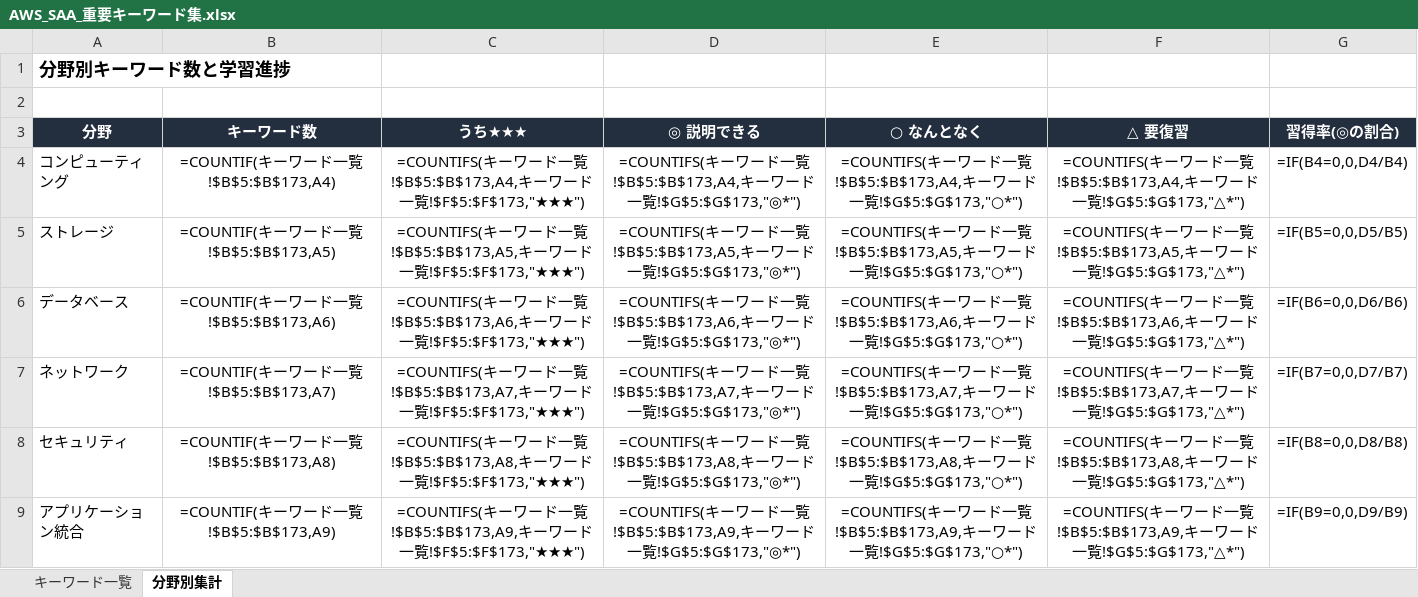
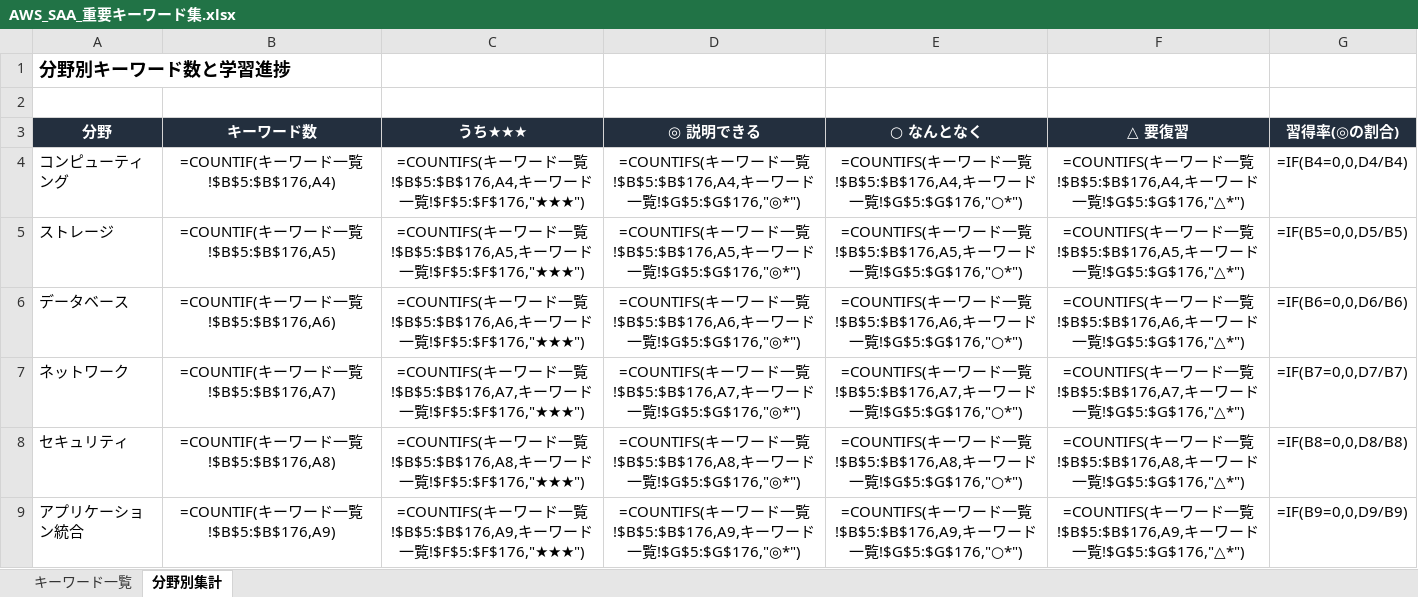
Before and after one commit to shim369/Python-AWSSAA-Quiz, an Excel workbook: data/AWS_SAA_重要キーワード集.xlsx, sheet 分野別集計, drawn as a sheet; only a part is shown; values as stored, in another font and other column widths than the file's, no borders; formulas without a stored value are shown as written; the diff covers the shown part only; the diff names each change by its address in the sheet, - before the commit and + after, or states it on an @@ line.

```diff
--- a/data/AWS_SAA_重要キーワード集.xlsx (sheet 分野別集計)
+++ b/data/AWS_SAA_重要キーワード集.xlsx (sheet 分野別集計)
-B4 (キーワード数): =COUNTIF(キーワード一覧!$B$5:$B$173,A4)
+B4 (キーワード数): =COUNTIF(キーワード一覧!$B$5:$B$176,A4)
-C4 (うち★★★): …一覧!$B$5:$B$173,A4,キーワード一覧!$F$5:$F$173,"★★★")
+C4 (うち★★★): …一覧!$B$5:$B$176,A4,キーワード一覧!$F$5:$F$176,"★★★")
-D4 (◎ 説明できる): …一覧!$B$5:$B$173,A4,キーワード一覧!$G$5:$G$173,"◎*")
+D4 (◎ 説明できる): …一覧!$B$5:$B$176,A4,キーワード一覧!$G$5:$G$176,"◎*")
-E4 (○ なんとなく): …一覧!$B$5:$B$173,A4,キーワード一覧!$G$5:$G$173,"○*")
+E4 (○ なんとなく): …一覧!$B$5:$B$176,A4,キーワード一覧!$G$5:$G$176,"○*")
-F4 (△ 要復習): …一覧!$B$5:$B$173,A4,キーワード一覧!$G$5:$G$173,"△*")
+F4 (△ 要復習): …一覧!$B$5:$B$176,A4,キーワード一覧!$G$5:$G$176,"△*")
-B5 (キーワード数): =COUNTIF(キーワード一覧!$B$5:$B$173,A5)
+B5 (キーワード数): =COUNTIF(キーワード一覧!$B$5:$B$176,A5)
-C5 (うち★★★): …一覧!$B$5:$B$173,A5,キーワード一覧!$F$5:$F$173,"★★★")
+C5 (うち★★★): …一覧!$B$5:$B$176,A5,キーワード一覧!$F$5:$F$176,"★★★")
-D5 (◎ 説明できる): …一覧!$B$5:$B$173,A5,キーワード一覧!$G$5:$G$173,"◎*")
+D5 (◎ 説明できる): …一覧!$B$5:$B$176,A5,キーワード一覧!$G$5:$G$176,"◎*")
-E5 (○ なんとなく): …一覧!$B$5:$B$173,A5,キーワード一覧!$G$5:$G$173,"○*")
+E5 (○ なんとなく): …一覧!$B$5:$B$176,A5,キーワード一覧!$G$5:$G$176,"○*")
-F5 (△ 要復習): …一覧!$B$5:$B$173,A5,キーワード一覧!$G$5:$G$173,"△*")
+F5 (△ 要復習): …一覧!$B$5:$B$176,A5,キーワード一覧!$G$5:$G$176,"△*")
-B6 (キーワード数): =COUNTIF(キーワード一覧!$B$5:$B$173,A6)
+B6 (キーワード数): =COUNTIF(キーワード一覧!$B$5:$B$176,A6)
-C6 (うち★★★): …一覧!$B$5:$B$173,A6,キーワード一覧!$F$5:$F$173,"★★★")
+C6 (うち★★★): …一覧!$B$5:$B$176,A6,キーワード一覧!$F$5:$F$176,"★★★")
-D6 (◎ 説明できる): …一覧!$B$5:$B$173,A6,キーワード一覧!$G$5:$G$173,"◎*")
+D6 (◎ 説明できる): …一覧!$B$5:$B$176,A6,キーワード一覧!$G$5:$G$176,"◎*")
-E6 (○ なんとなく): …一覧!$B$5:$B$173,A6,キーワード一覧!$G$5:$G$173,"○*")
+E6 (○ なんとなく): …一覧!$B$5:$B$176,A6,キーワード一覧!$G$5:$G$176,"○*")
-F6 (△ 要復習): …一覧!$B$5:$B$173,A6,キーワード一覧!$G$5:$G$173,"△*")
+F6 (△ 要復習): …一覧!$B$5:$B$176,A6,キーワード一覧!$G$5:$G$176,"△*")
-B7 (キーワード数): =COUNTIF(キーワード一覧!$B$5:$B$173,A7)
+B7 (キーワード数): =COUNTIF(キーワード一覧!$B$5:$B$176,A7)
-C7 (うち★★★): …一覧!$B$5:$B$173,A7,キーワード一覧!$F$5:$F$173,"★★★")
+C7 (うち★★★): …一覧!$B$5:$B$176,A7,キーワード一覧!$F$5:$F$176,"★★★")
-D7 (◎ 説明できる): …一覧!$B$5:$B$173,A7,キーワード一覧!$G$5:$G$173,"◎*")
+D7 (◎ 説明できる): …一覧!$B$5:$B$176,A7,キーワード一覧!$G$5:$G$176,"◎*")
-E7 (○ なんとなく): …一覧!$B$5:$B$173,A7,キーワード一覧!$G$5:$G$173,"○*")
+E7 (○ なんとなく): …一覧!$B$5:$B$176,A7,キーワード一覧!$G$5:$G$176,"○*")
-F7 (△ 要復習): …一覧!$B$5:$B$173,A7,キーワード一覧!$G$5:$G$173,"△*")
+F7 (△ 要復習): …一覧!$B$5:$B$176,A7,キーワード一覧!$G$5:$G$176,"△*")
-B8 (キーワード数): =COUNTIF(キーワード一覧!$B$5:$B$173,A8)
+B8 (キーワード数): =COUNTIF(キーワード一覧!$B$5:$B$176,A8)
-C8 (うち★★★): …一覧!$B$5:$B$173,A8,キーワード一覧!$F$5:$F$173,"★★★")
+C8 (うち★★★): …一覧!$B$5:$B$176,A8,キーワード一覧!$F$5:$F$176,"★★★")
-D8 (◎ 説明できる): …一覧!$B$5:$B$173,A8,キーワード一覧!$G$5:$G$173,"◎*")
+D8 (◎ 説明できる): …一覧!$B$5:$B$176,A8,キーワード一覧!$G$5:$G$176,"◎*")
-E8 (○ なんとなく): …一覧!$B$5:$B$173,A8,キーワード一覧!$G$5:$G$173,"○*")
+E8 (○ なんとなく): …一覧!$B$5:$B$176,A8,キーワード一覧!$G$5:$G$176,"○*")
-F8 (△ 要復習): …一覧!$B$5:$B$173,A8,キーワード一覧!$G$5:$G$173,"△*")
+F8 (△ 要復習): …一覧!$B$5:$B$176,A8,キーワード一覧!$G$5:$G$176,"△*")
-B9 (キーワード数): =COUNTIF(キーワード一覧!$B$5:$B$173,A9)
+B9 (キーワード数): =COUNTIF(キーワード一覧!$B$5:$B$176,A9)
-C9 (うち★★★): …一覧!$B$5:$B$173,A9,キーワード一覧!$F$5:$F$173,"★★★")
+C9 (うち★★★): …一覧!$B$5:$B$176,A9,キーワード一覧!$F$5:$F$176,"★★★")
-D9 (◎ 説明できる): …一覧!$B$5:$B$173,A9,キーワード一覧!$G$5:$G$173,"◎*")
+D9 (◎ 説明できる): …一覧!$B$5:$B$176,A9,キーワード一覧!$G$5:$G$176,"◎*")
-E9 (○ なんとなく): …一覧!$B$5:$B$173,A9,キーワード一覧!$G$5:$G$173,"○*")
+E9 (○ なんとなく): …一覧!$B$5:$B$176,A9,キーワード一覧!$G$5:$G$176,"○*")
-F9 (△ 要復習): …一覧!$B$5:$B$173,A9,キーワード一覧!$G$5:$G$173,"△*")
+F9 (△ 要復習): …一覧!$B$5:$B$176,A9,キーワード一覧!$G$5:$G$176,"△*")
```
Also changed, not shown: 30 edited cells elsewhere in this sheet, sheet キーワード一覧, 4 other files.
